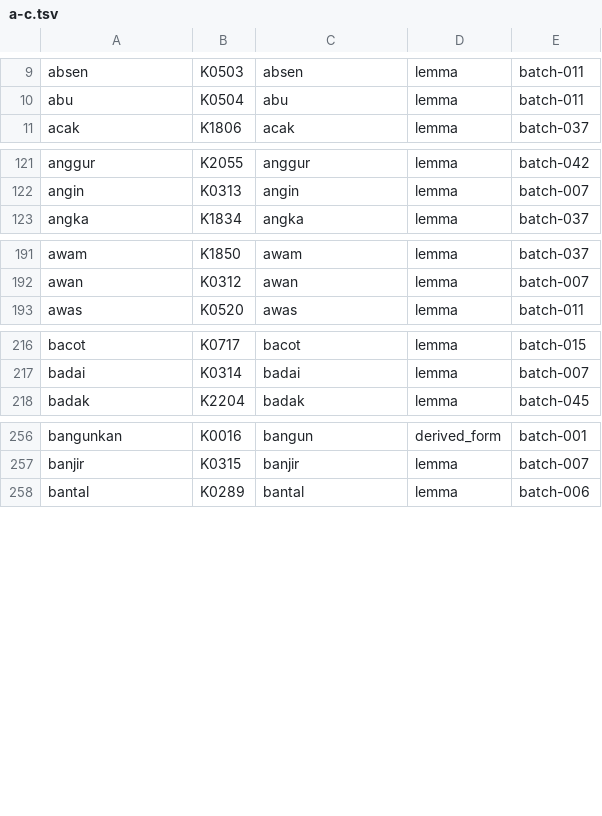
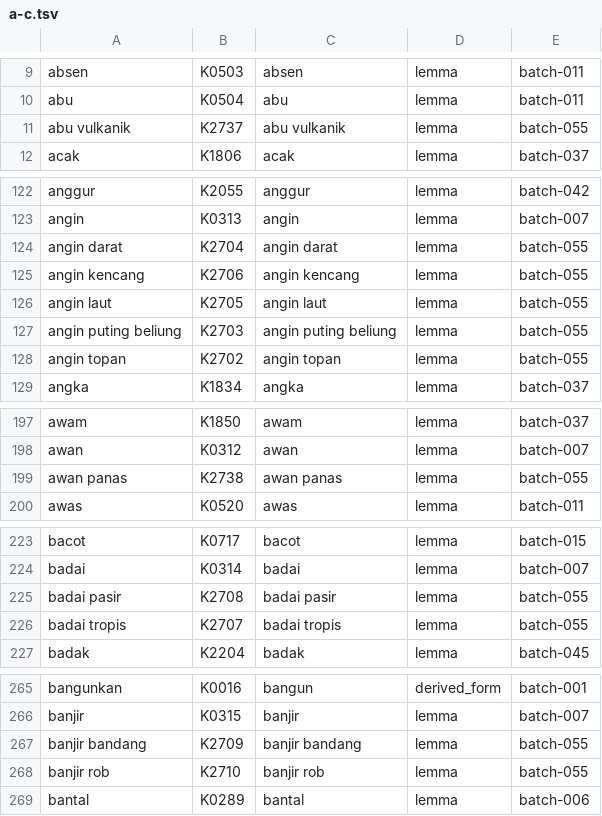
Before and after one commit to semoliginon-ops/Lexara-Chatbot, a TSV file: data/kamus/index/a-c.tsv, drawn as a sheet; only a part is shown, gaps mark what is left out; the diff covers the shown part only; the diff names each change by its address in the sheet, - before the commit and + after, or states it on an @@ line.

Commit message:
Update a-c token index for batch 055

```diff
--- a/data/kamus/index/a-c.tsv
+++ b/data/kamus/index/a-c.tsv
+row 11: abu vulkanik | K2737 | abu vulkanik | lemma | batch-055
+row 124: angin darat | K2704 | angin darat | lemma | batch-055
+row 125: angin kencang | K2706 | angin kencang | lemma | batch-055
+row 126: angin laut | K2705 | angin laut | lemma | batch-055
+row 127: angin puting beliung | K2703 | angin puting beliung | lemma | batch-055
+row 128: angin topan | K2702 | angin topan | lemma | batch-055
+row 199: awan panas | K2738 | awan panas | lemma | batch-055
+row 225: badai pasir | K2708 | badai pasir | lemma | batch-055
+row 226: badai tropis | K2707 | badai tropis | lemma | batch-055
+row 267: banjir bandang | K2709 | banjir bandang | lemma | batch-055
+row 268: banjir rob | K2710 | banjir rob | lemma | batch-055
```
Also changed, not shown: 1 added row elsewhere in this file.
